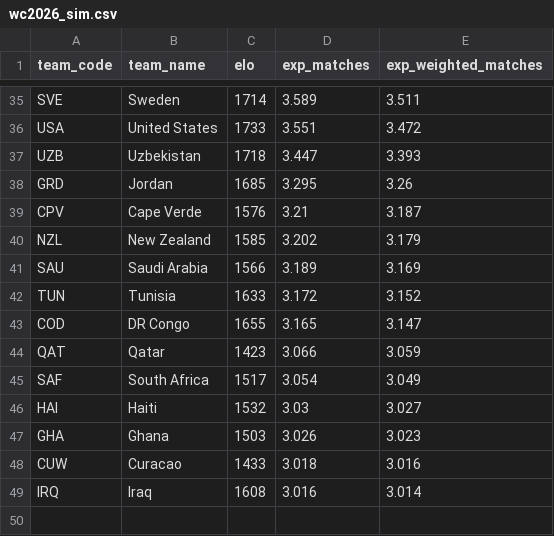
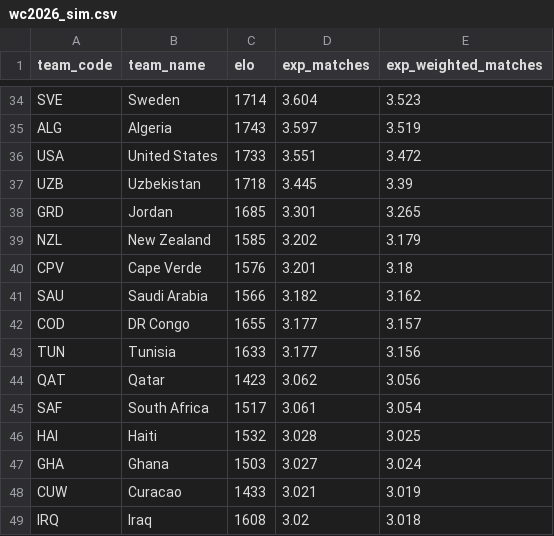
Before and after one commit to Andrealic/fantamondiale, a CSV file: data/wc2026_sim.csv, drawn as a sheet; only a part is shown, gaps mark what is left out; removed rows and columns are numbered as before the commit, all else as after; the diff covers the shown part only; the diff names each change by its address in the sheet, - before the commit and + after, or states it on an @@ line.

```diff
--- a/data/wc2026_sim.csv
+++ b/data/wc2026_sim.csv
-D34 (exp_matches): 3.589
+D34 (exp_matches): 3.604
-E34 (exp_weighted_matches): 3.511
+E34 (exp_weighted_matches): 3.523
+row 35: ALG | Algeria | 1743 | 3.597 | 3.519
-D37 (exp_matches): 3.447
+D37 (exp_matches): 3.445
-E37 (exp_weighted_matches): 3.393
+E37 (exp_weighted_matches): 3.39
-D38 (exp_matches): 3.295
+D38 (exp_matches): 3.301
-E38 (exp_weighted_matches): 3.26
+E38 (exp_weighted_matches): 3.265
-row 39: CPV | Cape Verde | 1576 | 3.21 | 3.187
+row 40: CPV | Cape Verde | 1576 | 3.201 | 3.18
-D41 (exp_matches): 3.189
+D41 (exp_matches): 3.182
-E41 (exp_weighted_matches): 3.169
+E41 (exp_weighted_matches): 3.162
-row 42: TUN | Tunisia | 1633 | 3.172 | 3.152
-D42 (exp_matches): 3.165
+D42 (exp_matches): 3.177
-E42 (exp_weighted_matches): 3.147
+E42 (exp_weighted_matches): 3.157
+row 43: TUN | Tunisia | 1633 | 3.177 | 3.156
-D44 (exp_matches): 3.066
+D44 (exp_matches): 3.062
-E44 (exp_weighted_matches): 3.059
+E44 (exp_weighted_matches): 3.056
-D45 (exp_matches): 3.054
+D45 (exp_matches): 3.061
-E45 (exp_weighted_matches): 3.049
+E45 (exp_weighted_matches): 3.054
-D46 (exp_matches): 3.03
+D46 (exp_matches): 3.028
-E46 (exp_weighted_matches): 3.027
+E46 (exp_weighted_matches): 3.025
-D47 (exp_matches): 3.026
+D47 (exp_matches): 3.027
-E47 (exp_weighted_matches): 3.023
+E47 (exp_weighted_matches): 3.024
-D48 (exp_matches): 3.018
+D48 (exp_matches): 3.021
-E48 (exp_weighted_matches): 3.016
+E48 (exp_weighted_matches): 3.019
-D49 (exp_matches): 3.016
+D49 (exp_matches): 3.02
-E49 (exp_weighted_matches): 3.014
+E49 (exp_weighted_matches): 3.018
```
Also changed, not shown: 4 added rows, 5 removed rows and 54 edited cells elsewhere in this file, data/projections.csv, 8 other files.
